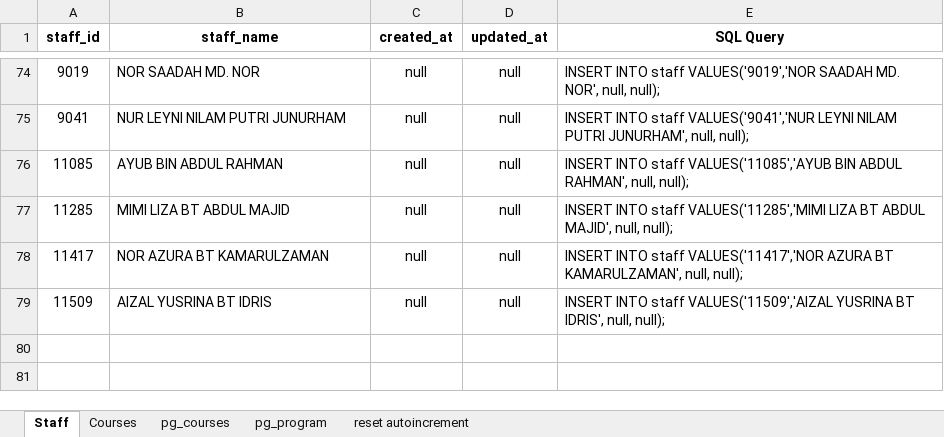
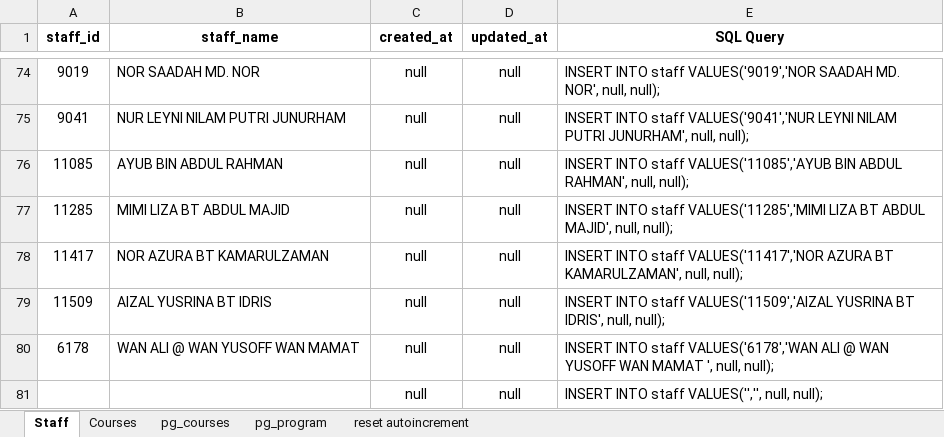
Before and after one commit to mkazmiiium/kict, an Excel workbook: database/KICT Backup DB/Insert_Query.xlsx, sheet Staff, drawn as a sheet; only a part is shown, gaps mark what is left out; values as stored, in another font and other column widths than the file's, no borders; the diff names each change by its address in the sheet, - before the commit and + after, or states it on an @@ line.

```diff
--- a/database/KICT Backup DB/Insert_Query.xlsx (sheet Staff)
+++ b/database/KICT Backup DB/Insert_Query.xlsx (sheet Staff)
+row 80: 6178 | WAN ALI @ WAN YUSOFF WAN MAMAT | null | null | INSERT INTO staff VALUES('6178','WAN ALI @ WAN YUSOFF WAN MAMAT ', null, null);
+row 81:  |  | null | null | INSERT INTO staff VALUES('','', null, null);
```
Also changed, not shown: 2 other files.
